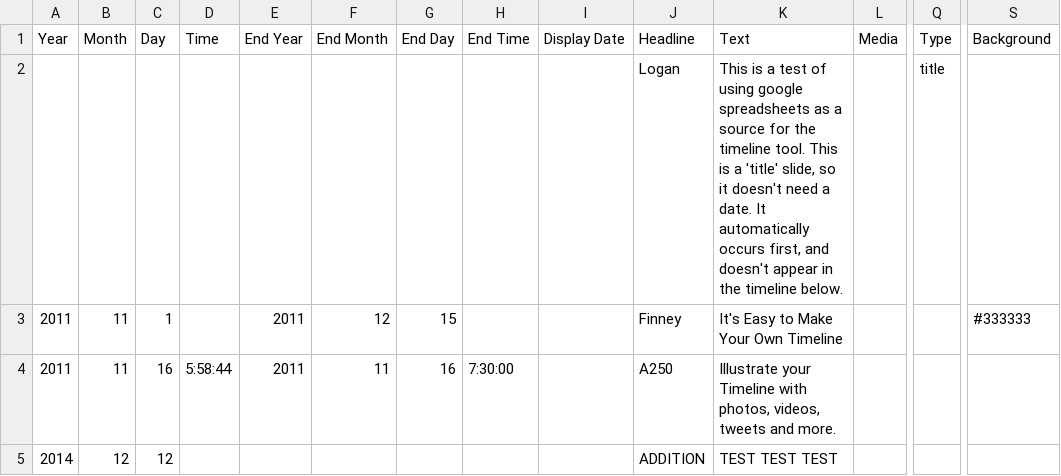
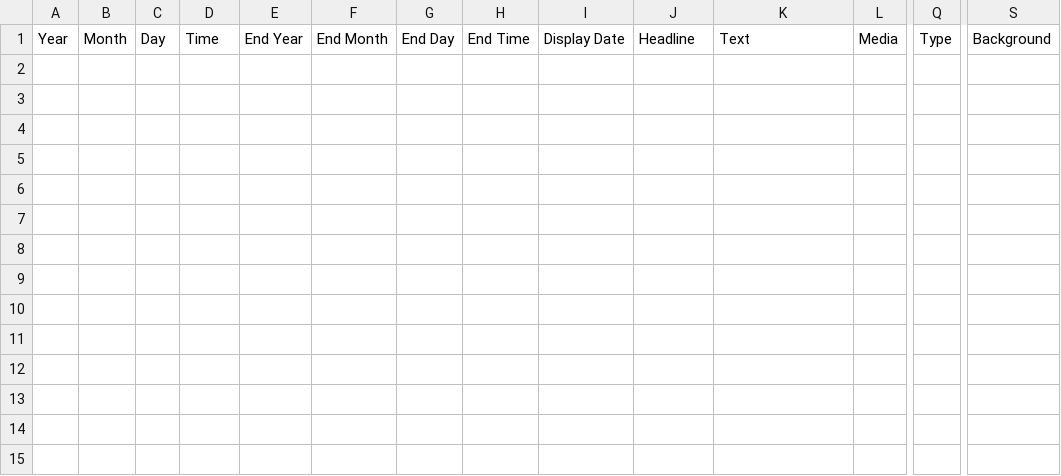
Before and after one commit to loganfinney27/IDEX_Artifacts, a CSV file: RESEARCH/A250timeline.csv, drawn as a sheet; only a part is shown, gaps mark what is left out; rows hold the shown columns only; the diff names each change by its address in the sheet, - before the commit and + after, or states it on an @@ line.

Commit message:
Timeline file setup from MASTER

```diff
--- a/RESEARCH/A250timeline.csv
+++ b/RESEARCH/A250timeline.csv
-row 2:  |  |  |  |  |  |  |  |  | Logan | This is a test of using google spreadsheets as a source for the timeline tool. This is a 'title' slide, so it doesn't need a date. It automatically occurs first, and doesn't appear in the timeline below. |  | title
-row 3: 2011 | 11 | 1 |  | 2011 | 12 | 15 |  |  | Finney | It's Easy to Make Your Own Timeline |  |  | #333333
-row 4: 2011 | 11 | 16 | 5:58:44 | 2011 | 11 | 16 | 7:30:00 |  | A250 | Illustrate your Timeline with photos, videos, tweets and more.
-row 5: 2014 | 12 | 12 |  |  |  |  |  |  | ADDITION | TEST TEST TEST
```
Also changed, not shown: 1 other file.
